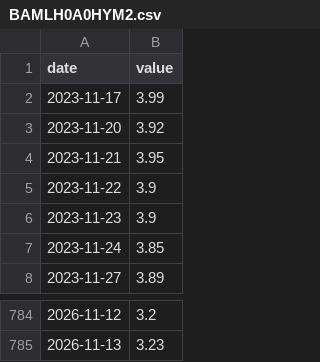
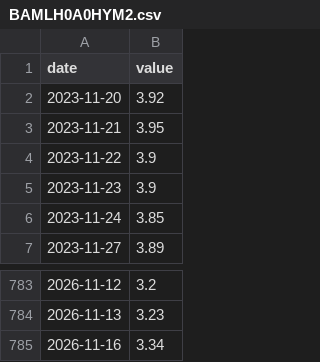
Before and after one commit to Janine1217/us-business-cycle-tracker, a CSV file: data/series/BAMLH0A0HYM2.csv, drawn as a sheet; only a part is shown, gaps mark what is left out.

```diff
--- a/data/series/BAMLH0A0HYM2.csv
+++ b/data/series/BAMLH0A0HYM2.csv
@@ -1,3 +1,2 @@
 date,value
-2023-11-17,3.99
 2023-11-20,3.92
@@ -785 +784,2 @@ date,value
 2026-11-13,3.23
+2026-11-16,3.34
```
Also changed, not shown: data/series/BAA10Y.csv, data/series/DFF.csv, 6 other files.
